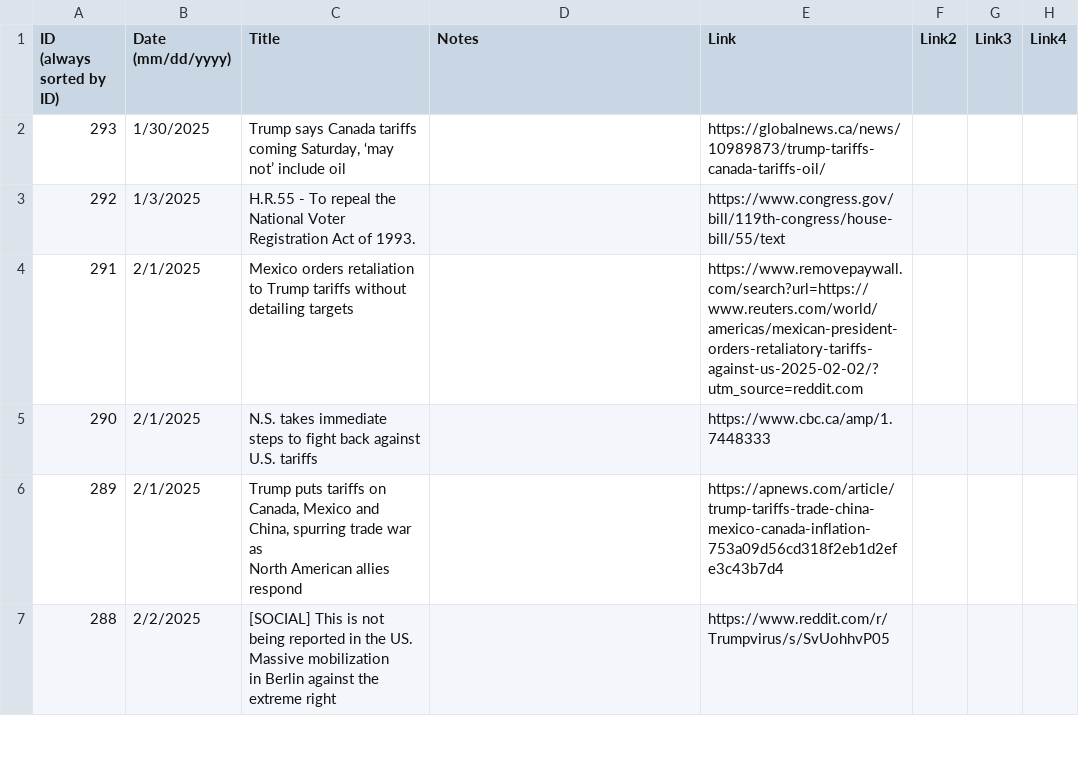
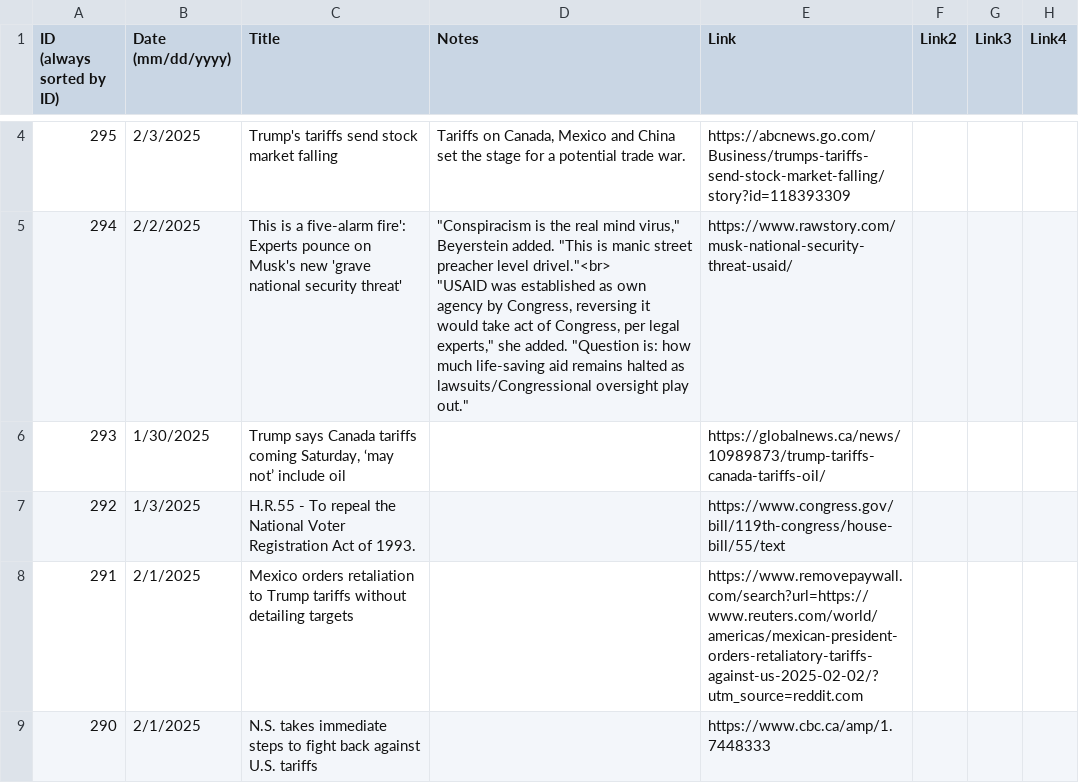
Before and after one commit to jonms83/TrumpsAmerica2025, a CSV file: TrumpsAmerica2025.csv, drawn as a sheet; only a part is shown, gaps mark what is left out; the shorter side is filled out with more unchanged rows; the diff covers the shown part only.

Commit message:
Update TrumpsAmerica2025.csv

```diff
--- a/TrumpsAmerica2025.csv
+++ b/TrumpsAmerica2025.csv
@@ -4 +8,4 @@
+295,2/3/2025,Trump's tariffs send stock market falling,"Tariffs on Canada, Mexico and China set the stage for a potential trade war.",https://abcnews.go.com/Business/trumps-tariffs-send-stock-market-falling/story?id=118393309,,,
+294,2/2/2025,This is a five-alarm fire': Experts pounce on Musk's new 'grave national security threat',"""Conspiracism is the real mind virus,"" Beyerstein added. ""This is manic street preacher level drivel.""<br>
+""USAID was established as own agency by Congress, reversing it would take act of Congress, per legal experts,"" she added. ""Question is: how much life-saving aid remains halted as lawsuits/Congressional oversight play out.""",https://www.rawstory.com/musk-national-security-threat-usaid/,,,
 293,1/30/2025,"Trump says Canada tariffs coming Saturday, ‘may not’ include oil",,https://globalnews.ca/news/10989873/trump-tariffs-canada-tariffs-oil/,,,
```
Also changed, not shown: 2 added rows, 1 removed row and 1 edited cell elsewhere in this file.
